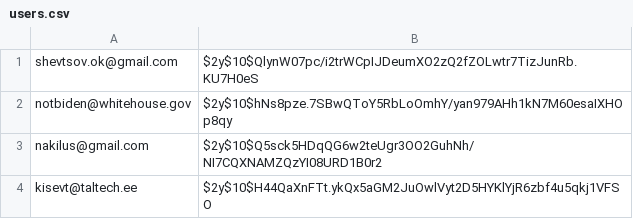
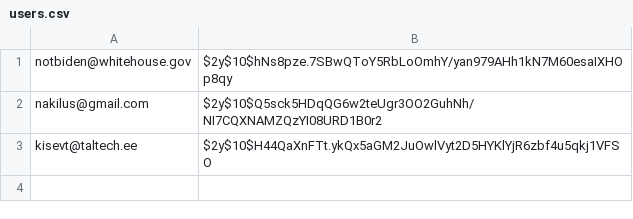
Before and after one commit to iznetsss/Fincheck, a CSV file: data/users.csv, drawn as a sheet; the diff names each change by its address in the sheet, - before the commit and + after, or states it on an @@ line.

```diff
--- a/data/users.csv
+++ b/data/users.csv
-row 1: shevtsov.ok@gmail.com | $2y$10$QlynW07pc/i2trWCpIJDeumXO2zQ2fZOLwtr7TizJunRb.KU7H0eS
```
Also changed, not shown: 5 other files.
